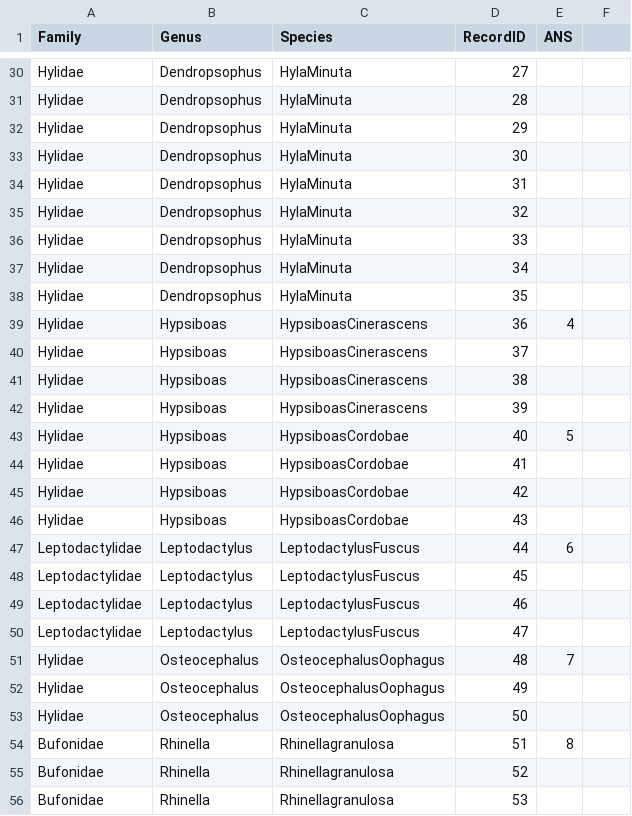
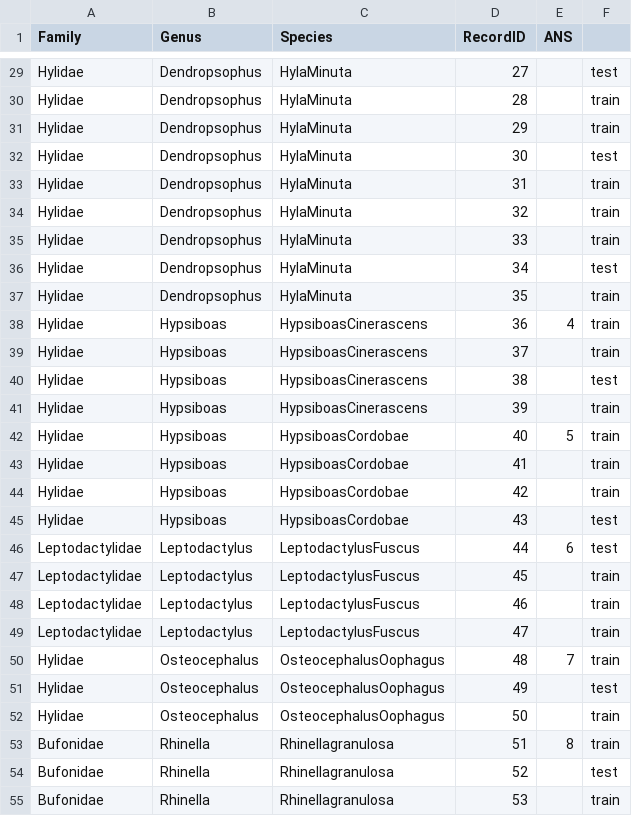
Before and after one commit to vosferatu/IART, a CSV file: python/species.csv, drawn as a sheet; only a part is shown, gaps mark what is left out; addresses are those after the commit; the diff covers the shown part only; the diff names each change by its address in the sheet, - before the commit and + after, or states it on an @@ line.

```diff
--- a/python/species.csv
+++ b/python/species.csv
-F29: (empty)
+F29: test
-F30:F31: (empty)
+F30:F31: train
-F32: (empty)
+F32: test
-F33:F35: (empty)
+F33:F35: train
-F36: (empty)
+F36: test
-F37:F39: (empty)
+F37:F39: train
-F40: (empty)
+F40: test
-F41:F44: (empty)
+F41:F44: train
-F45:F46: (empty)
+F45:F46: test
-F47:F50: (empty)
+F47:F50: train
-F51: (empty)
+F51: test
-F52:F53: (empty)
+F52:F53: train
-F54: (empty)
+F54: test
-F55: (empty)
+F55: train
```
Also changed, not shown: 1 removed row and 33 edited cells elsewhere in this file.
